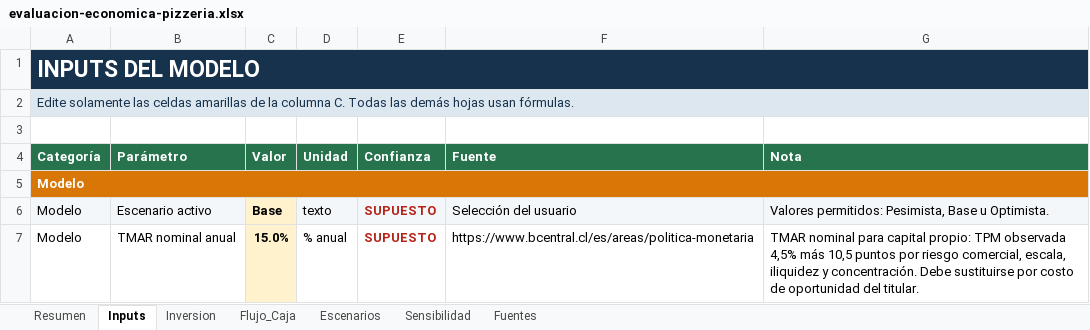
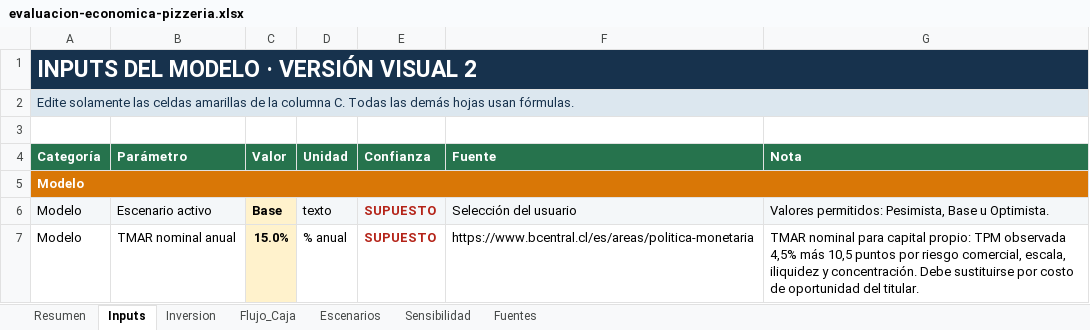
Before and after one commit to msatch/evaluacion_pizza, an Excel workbook: 10-financiero/evaluacion-economica-pizzeria.xlsx, sheet Inputs, drawn as a sheet; only a part is shown; values as stored, in another font and other column widths than the file's, no borders; the diff names each change by its address in the sheet, - before the commit and + after, or states it on an @@ line.

Commit message:
Publish cache-busted workbook visual v2

```diff
--- a/10-financiero/evaluacion-economica-pizzeria.xlsx (sheet Inputs)
+++ b/10-financiero/evaluacion-economica-pizzeria.xlsx (sheet Inputs)
-A1 (Categoría): INPUTS DEL MODELO
+A1 (Categoría): INPUTS DEL MODELO · VERSIÓN VISUAL 2
```
Also changed, not shown: sheet Resumen, 4 other files.
